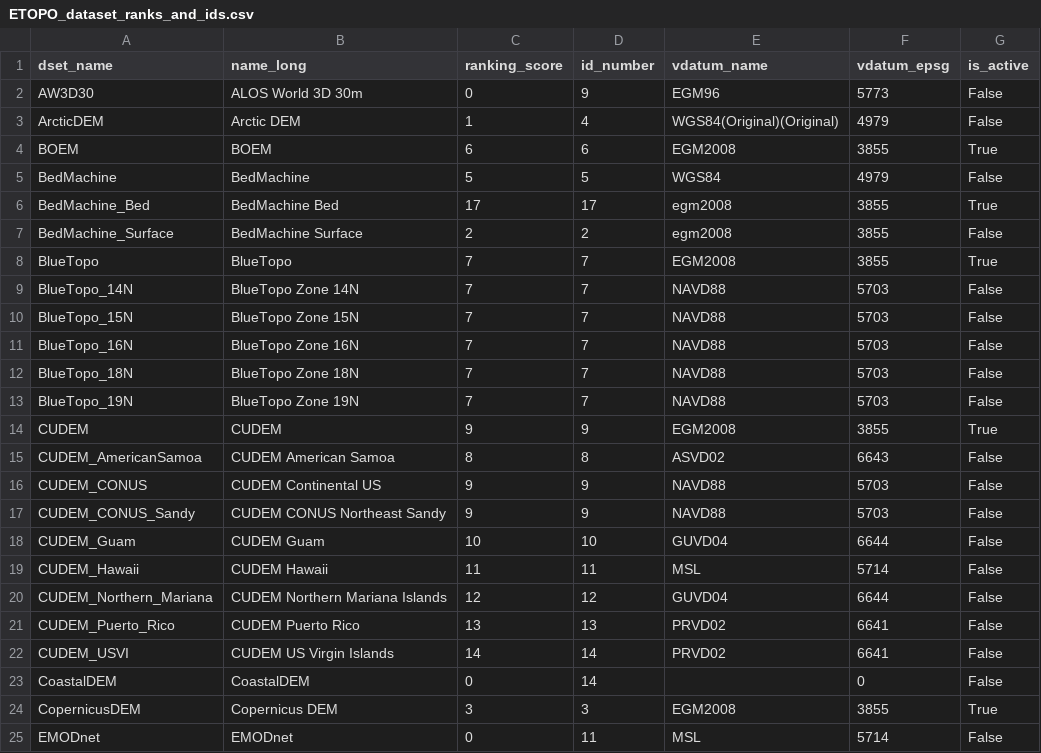
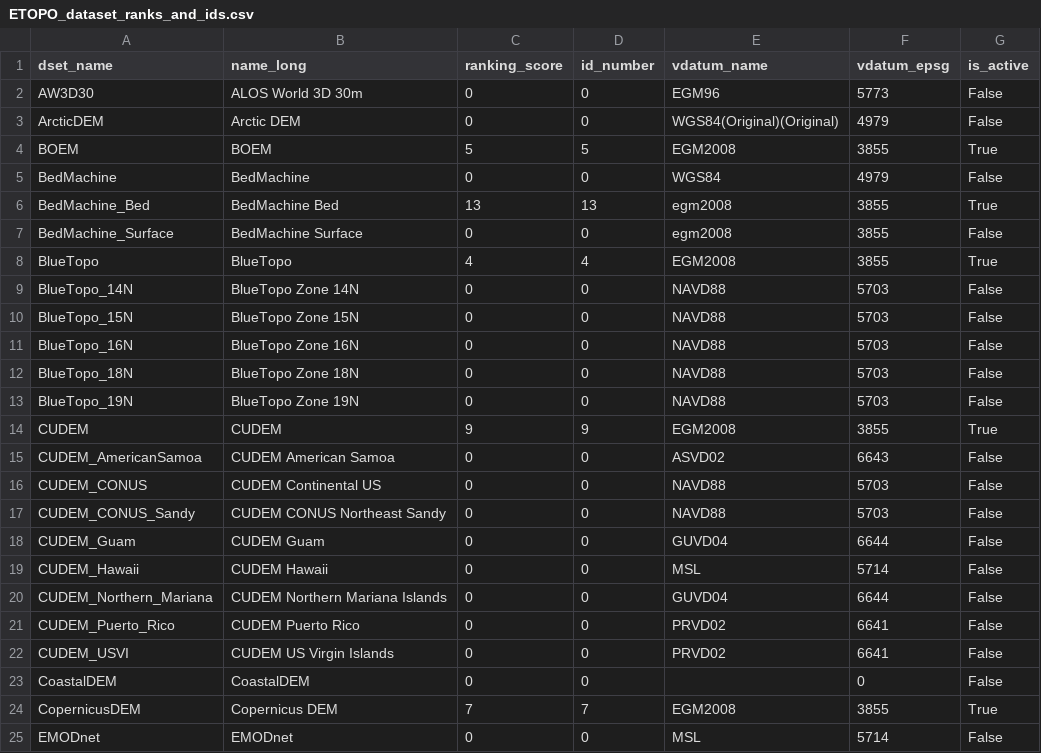
Before and after one commit to ciresdem/ETOPO, a CSV file: data/ETOPO_dataset_ranks_and_ids.csv, drawn as a sheet; only a part is shown; the diff covers the shown part only.

```diff
--- a/data/ETOPO_dataset_ranks_and_ids.csv
+++ b/data/ETOPO_dataset_ranks_and_ids.csv
@@ -1,25 +1,25 @@
 dset_name,name_long,ranking_score,id_number,vdatum_name,vdatum_epsg,is_active
-AW3D30,ALOS World 3D 30m,0,9,EGM96,5773,False
-ArcticDEM,Arctic DEM,1,4,WGS84(Original)(Original),4979,False
-BOEM,BOEM,6,6,EGM2008,3855,True
-BedMachine,BedMachine,5,5,WGS84,4979,False
-BedMachine_Bed,BedMachine Bed,17,17,egm2008,3855,True
-BedMachine_Surface,BedMachine Surface,2,2,egm2008,3855,False
-BlueTopo,BlueTopo,7,7,EGM2008,3855,True
-BlueTopo_14N,BlueTopo Zone 14N,7,7,NAVD88,5703,False
-BlueTopo_15N,BlueTopo Zone 15N,7,7,NAVD88,5703,False
-BlueTopo_16N,BlueTopo Zone 16N,7,7,NAVD88,5703,False
-BlueTopo_18N,BlueTopo Zone 18N,7,7,NAVD88,5703,False
-BlueTopo_19N,BlueTopo Zone 19N,7,7,NAVD88,5703,False
+AW3D30,ALOS World 3D 30m,0,0,EGM96,5773,False
+ArcticDEM,Arctic DEM,0,0,WGS84(Original)(Original),4979,False
+BOEM,BOEM,5,5,EGM2008,3855,True
+BedMachine,BedMachine,0,0,WGS84,4979,False
+BedMachine_Bed,BedMachine Bed,13,13,egm2008,3855,True
+BedMachine_Surface,BedMachine Surface,0,0,egm2008,3855,False
+BlueTopo,BlueTopo,4,4,EGM2008,3855,True
+BlueTopo_14N,BlueTopo Zone 14N,0,0,NAVD88,5703,False
+BlueTopo_15N,BlueTopo Zone 15N,0,0,NAVD88,5703,False
+BlueTopo_16N,BlueTopo Zone 16N,0,0,NAVD88,5703,False
+BlueTopo_18N,BlueTopo Zone 18N,0,0,NAVD88,5703,False
+BlueTopo_19N,BlueTopo Zone 19N,0,0,NAVD88,5703,False
 CUDEM,CUDEM,9,9,EGM2008,3855,True
-CUDEM_AmericanSamoa,CUDEM American Samoa,8,8,ASVD02,6643,False
-CUDEM_CONUS,CUDEM Continental US,9,9,NAVD88,5703,False
-CUDEM_CONUS_Sandy,CUDEM CONUS Northeast Sandy,9,9,NAVD88,5703,False
-CUDEM_Guam,CUDEM Guam,10,10,GUVD04,6644,False
-CUDEM_Hawaii,CUDEM Hawaii,11,11,MSL,5714,False
-CUDEM_Northern_Mariana,CUDEM Northern Mariana Islands,12,12,GUVD04,6644,False
-CUDEM_Puerto_Rico,CUDEM Puerto Rico,13,13,PRVD02,6641,False
-CUDEM_USVI,CUDEM US Virgin Islands,14,14,PRVD02,6641,False
-CoastalDEM,CoastalDEM,0,14,,0,False
-CopernicusDEM,Copernicus DEM,3,3,EGM2008,3855,True
-EMODnet,EMODnet,0,11,MSL,5714,False
+CUDEM_AmericanSamoa,CUDEM American Samoa,0,0,ASVD02,6643,False
+CUDEM_CONUS,CUDEM Continental US,0,0,NAVD88,5703,False
+CUDEM_CONUS_Sandy,CUDEM CONUS Northeast Sandy,0,0,NAVD88,5703,False
+CUDEM_Guam,CUDEM Guam,0,0,GUVD04,6644,False
+CUDEM_Hawaii,CUDEM Hawaii,0,0,MSL,5714,False
+CUDEM_Northern_Mariana,CUDEM Northern Mariana Islands,0,0,GUVD04,6644,False
+CUDEM_Puerto_Rico,CUDEM Puerto Rico,0,0,PRVD02,6641,False
+CUDEM_USVI,CUDEM US Virgin Islands,0,0,PRVD02,6641,False
+CoastalDEM,CoastalDEM,0,0,,0,False
+CopernicusDEM,Copernicus DEM,7,7,EGM2008,3855,True
+EMODnet,EMODnet,0,0,MSL,5714,False
```
Also changed, not shown: 5 added rows and 12 edited cells elsewhere in this file, 57 other files.
